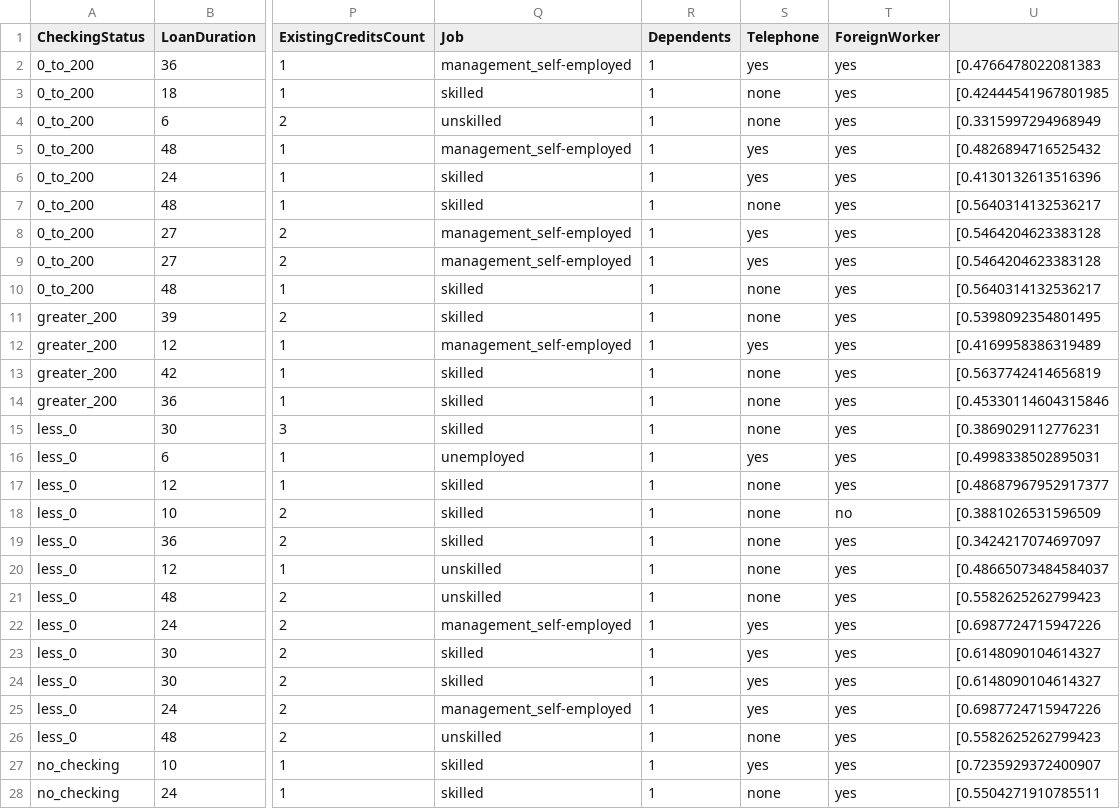
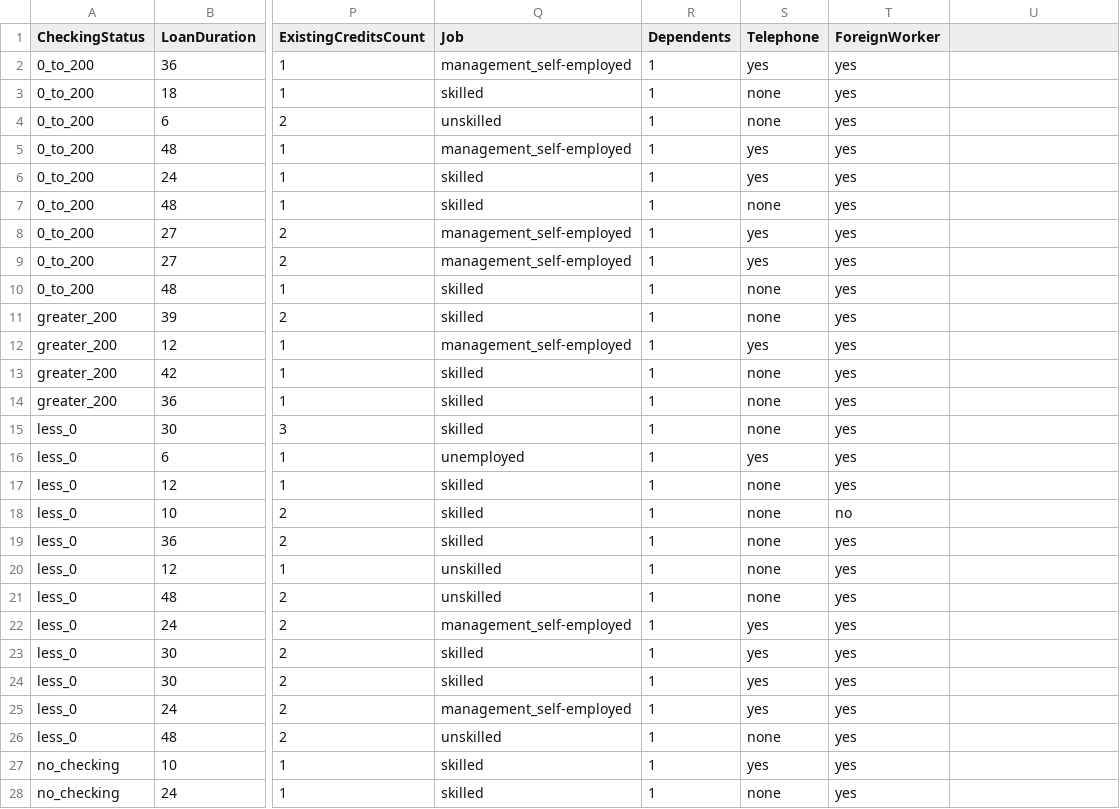
Before and after one commit to ravichamarthy/active-debias-api, a CSV file: gcr_data.csv, drawn as a sheet; only a part is shown, gaps mark what is left out; the diff covers the shown part only; the diff names each change by its address in the sheet, - before the commit and + after, or states it on an @@ line.

Commit message:
updated

```diff
--- a/gcr_data.csv
+++ b/gcr_data.csv
-U2: [0.4766478022081383
+U2: (empty)
-U3: [0.42444541967801985
+U3: (empty)
-U4: [0.3315997294968949
+U4: (empty)
-U5: [0.4826894716525432
+U5: (empty)
-U6: [0.4130132613516396
+U6: (empty)
-U7: [0.5640314132536217
+U7: (empty)
-U8:U9: [0.5464204623383128
+U8:U9: (empty)
-U10: [0.5640314132536217
+U10: (empty)
-U11: [0.5398092354801495
+U11: (empty)
-U12: [0.4169958386319489
+U12: (empty)
-U13: [0.5637742414656819
+U13: (empty)
-U14: [0.45330114604315846
+U14: (empty)
-U15: [0.3869029112776231
+U15: (empty)
-U16: [0.4998338502895031
+U16: (empty)
-U17: [0.48687967952917377
+U17: (empty)
-U18: [0.3881026531596509
+U18: (empty)
-U19: [0.3424217074697097
+U19: (empty)
-U20: [0.48665073484584037
+U20: (empty)
-U21: [0.5582625262799423
+U21: (empty)
-U22: [0.6987724715947226
+U22: (empty)
-U23:U24: [0.6148090104614327
+U23:U24: (empty)
-U25: [0.6987724715947226
+U25: (empty)
-U26: [0.5582625262799423
+U26: (empty)
-U27: [0.7235929372400907
+U27: (empty)
-U28: [0.5504271910785511
+U28: (empty)
```
Also changed, not shown: 40 edited cells elsewhere in this file.
